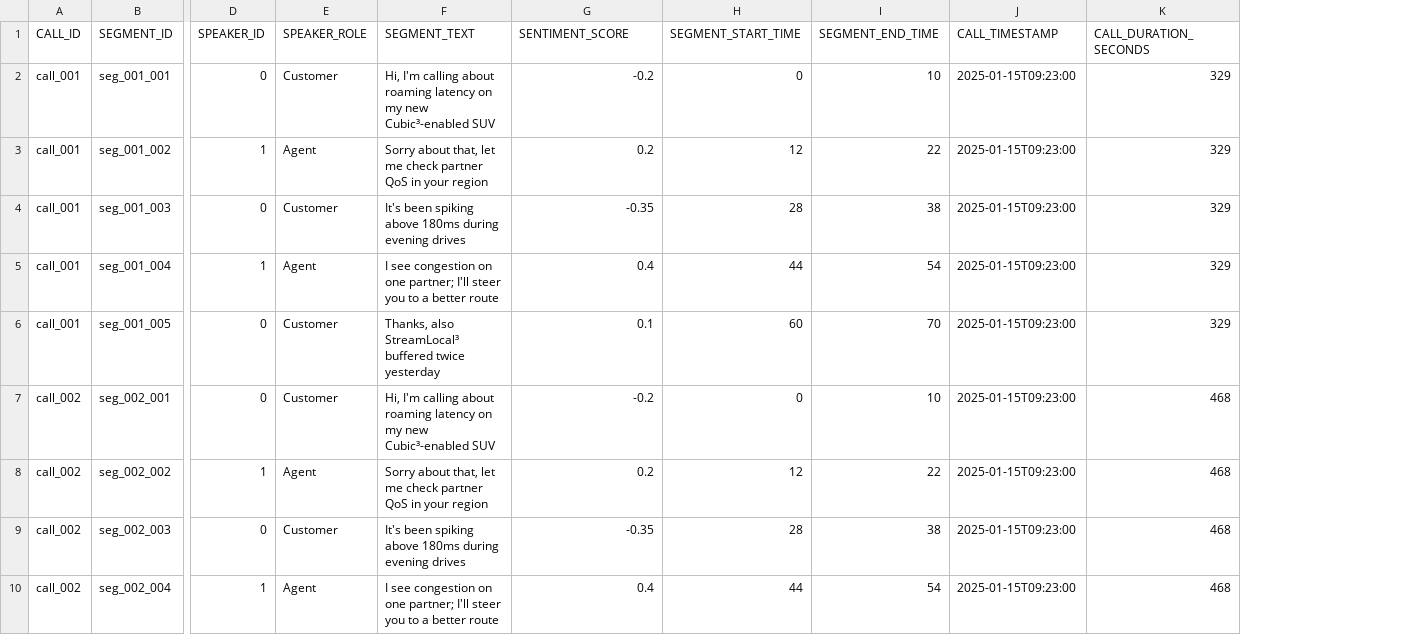
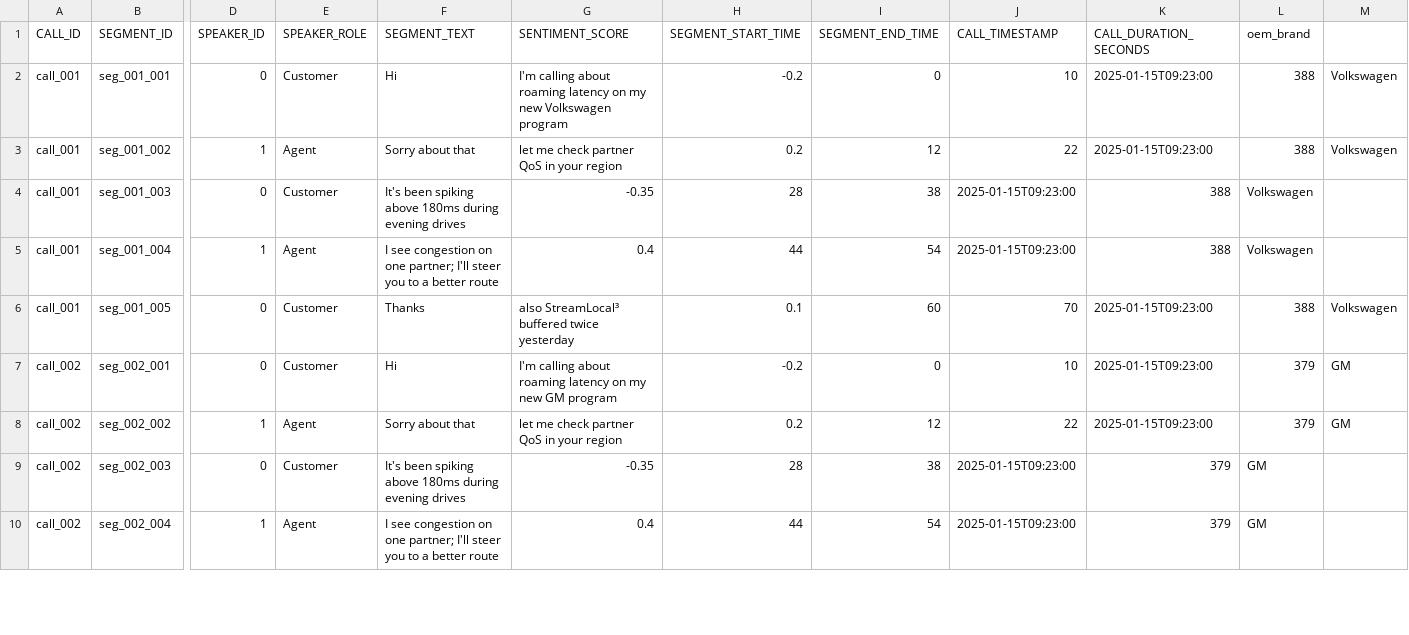
Before and after one commit to pmjose/Snowflake_AI_Demo_Cubic, a CSV file: quickstart/assets/data/call_transcripts_sample.csv, drawn as a sheet; only a part is shown, gaps mark what is left out; the diff covers the shown part only; the diff names each change by its address in the sheet, - before the commit and + after, or states it on an @@ line.

```diff
--- a/quickstart/assets/data/call_transcripts_sample.csv
+++ b/quickstart/assets/data/call_transcripts_sample.csv
+column L (oem_brand), rows 2-10: 388 | 388 | Volkswagen | Volkswagen | 388 | 379 | 379 | GM | GM
+column M, rows 2-8: Volkswagen | Volkswagen |  |  | Volkswagen | GM | GM
-F2 (SEGMENT_TEXT): Hi, I'm calling about roaming latency on my new Cubic³-enabled SUV
+F2 (SEGMENT_TEXT): Hi
-G2 (SENTIMENT_SCORE): -0.2
+G2 (SENTIMENT_SCORE): I'm calling about roaming latency on my new Volkswagen program
-H2 (SEGMENT_START_TIME): 0
+H2 (SEGMENT_START_TIME): -0.2
-I2 (SEGMENT_END_TIME): 10
+I2 (SEGMENT_END_TIME): 0
-J2 (CALL_TIMESTAMP): 2025-01-15T09:23:00
+J2 (CALL_TIMESTAMP): 10
-K2:K3 (CALL_DURATION_SECONDS): 329
+K2:K3 (CALL_DURATION_SECONDS): 2025-01-15T09:23:00
-F3 (SEGMENT_TEXT): Sorry about that, let me check partner QoS in your region
+F3 (SEGMENT_TEXT): Sorry about that
-G3 (SENTIMENT_SCORE): 0.2
+G3 (SENTIMENT_SCORE): let me check partner QoS in your region
-H3 (SEGMENT_START_TIME): 12
+H3 (SEGMENT_START_TIME): 0.2
-I3 (SEGMENT_END_TIME): 22
+I3 (SEGMENT_END_TIME): 12
-J3 (CALL_TIMESTAMP): 2025-01-15T09:23:00
+J3 (CALL_TIMESTAMP): 22
-K4:K5 (CALL_DURATION_SECONDS): 329
+K4:K5 (CALL_DURATION_SECONDS): 388
-F6 (SEGMENT_TEXT): Thanks, also StreamLocal³ buffered twice yesterday
+F6 (SEGMENT_TEXT): Thanks
-G6 (SENTIMENT_SCORE): 0.1
+G6 (SENTIMENT_SCORE): also StreamLocal³ buffered twice yesterday
-H6 (SEGMENT_START_TIME): 60
+H6 (SEGMENT_START_TIME): 0.1
-I6 (SEGMENT_END_TIME): 70
+I6 (SEGMENT_END_TIME): 60
-J6 (CALL_TIMESTAMP): 2025-01-15T09:23:00
+J6 (CALL_TIMESTAMP): 70
-K6 (CALL_DURATION_SECONDS): 329
+K6 (CALL_DURATION_SECONDS): 2025-01-15T09:23:00
-F7 (SEGMENT_TEXT): Hi, I'm calling about roaming latency on my new Cubic³-enabled SUV
+F7 (SEGMENT_TEXT): Hi
-G7 (SENTIMENT_SCORE): -0.2
+G7 (SENTIMENT_SCORE): I'm calling about roaming latency on my new GM program
-H7 (SEGMENT_START_TIME): 0
+H7 (SEGMENT_START_TIME): -0.2
-I7 (SEGMENT_END_TIME): 10
+I7 (SEGMENT_END_TIME): 0
-J7 (CALL_TIMESTAMP): 2025-01-15T09:23:00
+J7 (CALL_TIMESTAMP): 10
-K7:K8 (CALL_DURATION_SECONDS): 468
+K7:K8 (CALL_DURATION_SECONDS): 2025-01-15T09:23:00
-F8 (SEGMENT_TEXT): Sorry about that, let me check partner QoS in your region
+F8 (SEGMENT_TEXT): Sorry about that
-G8 (SENTIMENT_SCORE): 0.2
+G8 (SENTIMENT_SCORE): let me check partner QoS in your region
-H8 (SEGMENT_START_TIME): 12
+H8 (SEGMENT_START_TIME): 0.2
-I8 (SEGMENT_END_TIME): 22
+I8 (SEGMENT_END_TIME): 12
-J8 (CALL_TIMESTAMP): 2025-01-15T09:23:00
+J8 (CALL_TIMESTAMP): 22
-K9:K10 (CALL_DURATION_SECONDS): 468
+K9:K10 (CALL_DURATION_SECONDS): 379
```
Also changed, not shown: 66 edited cells elsewhere in this file, dataops/event/DATA/demo_data/campaign_dim.csv, dataops/event/DATA/demo_data/marketing_campaign_fact.csv, 3 other files.
